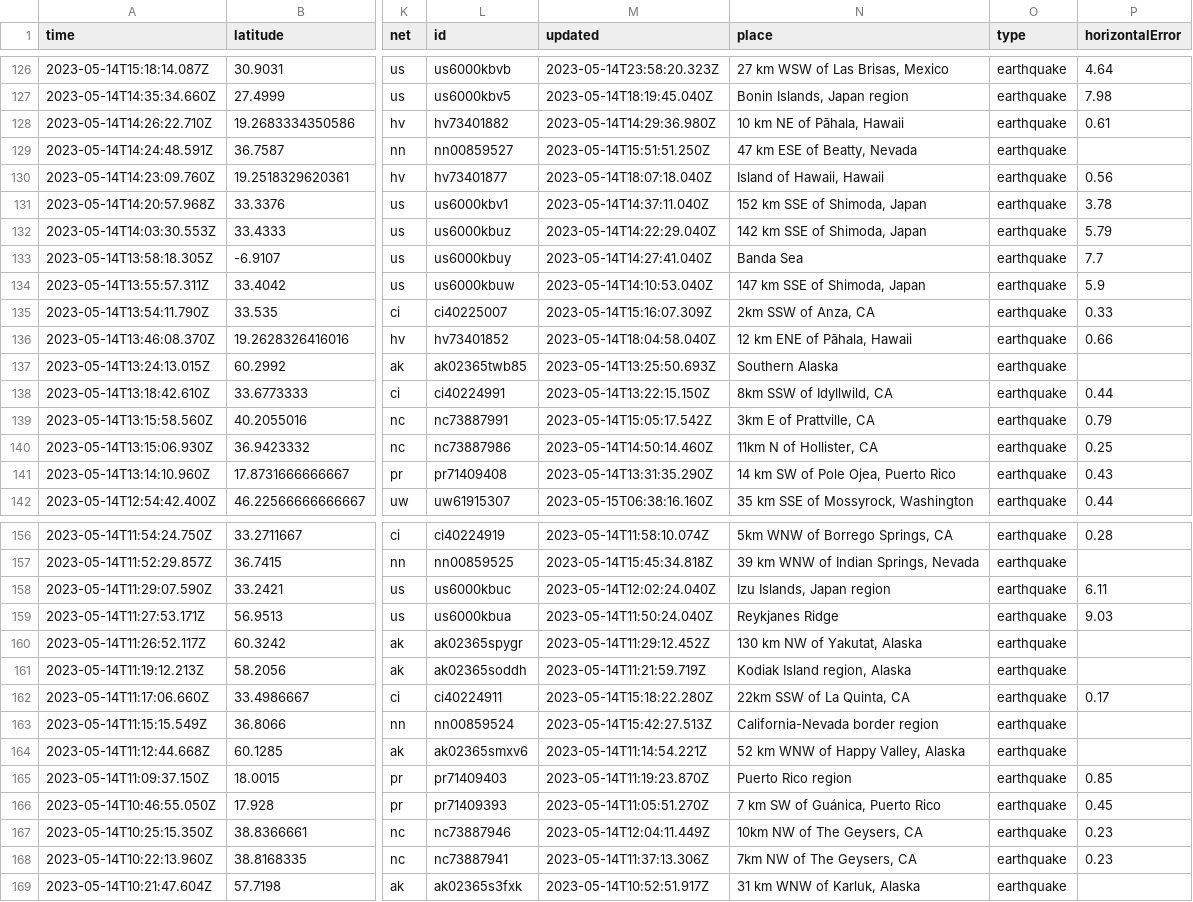
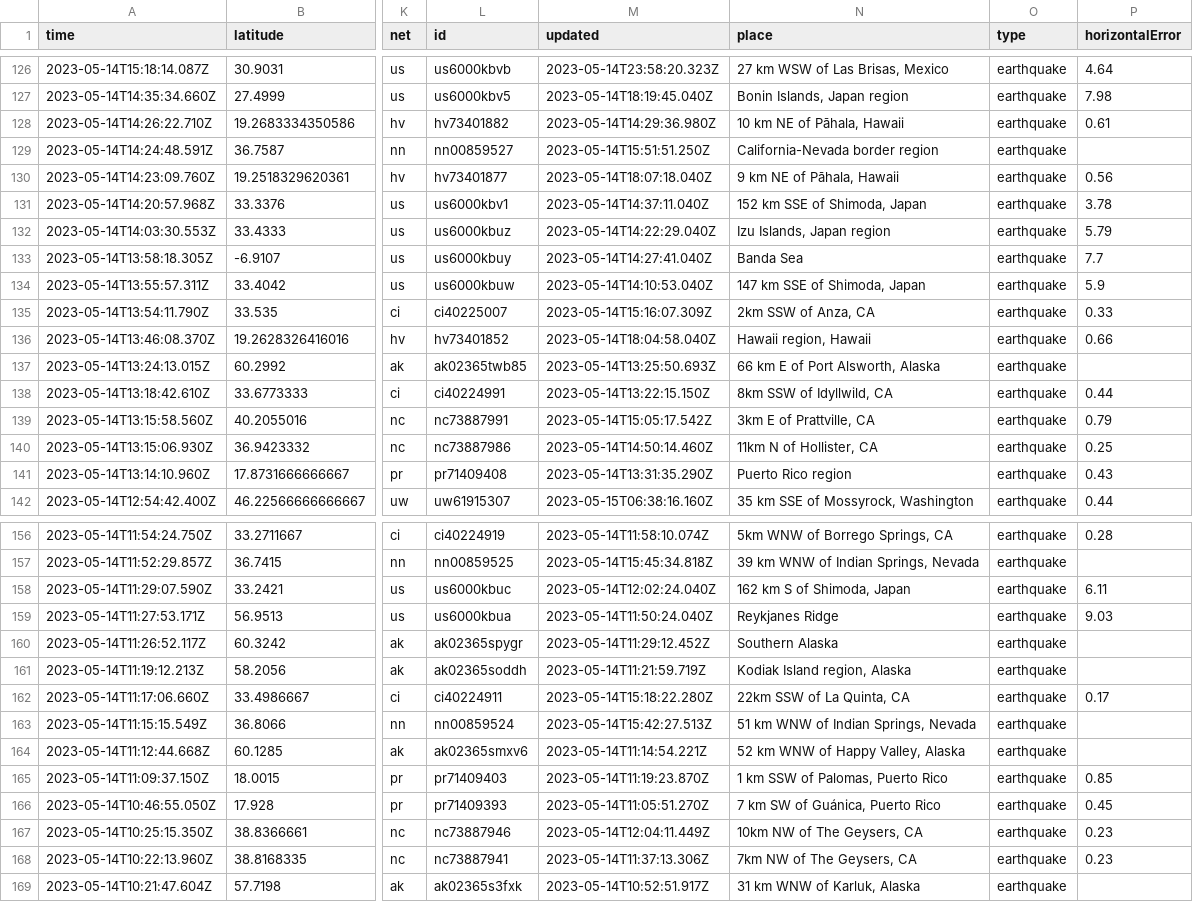
Before and after one commit to sabrinamochi/github-actions, a CSV file: usgs_current.csv, drawn as a sheet; only a part is shown, gaps mark what is left out; the diff covers the shown part only; the diff names each change by its address in the sheet, - before the commit and + after, or states it on an @@ line.

```diff
--- a/usgs_current.csv
+++ b/usgs_current.csv
-N129 (place): 47 km ESE of Beatty, Nevada
+N129 (place): California-Nevada border region
-N130 (place): Island of Hawaii, Hawaii
+N130 (place): 9 km NE of Pāhala, Hawaii
-N132 (place): 142 km SSE of Shimoda, Japan
+N132 (place): Izu Islands, Japan region
-N136 (place): 12 km ENE of Pāhala, Hawaii
+N136 (place): Hawaii region, Hawaii
-N137 (place): Southern Alaska
+N137 (place): 66 km E of Port Alsworth, Alaska
-N141 (place): 14 km SW of Pole Ojea, Puerto Rico
+N141 (place): Puerto Rico region
-N158 (place): Izu Islands, Japan region
+N158 (place): 162 km S of Shimoda, Japan
-N160 (place): 130 km NW of Yakutat, Alaska
+N160 (place): Southern Alaska
-N163 (place): California-Nevada border region
+N163 (place): 51 km WNW of Indian Springs, Nevada
-N165 (place): Puerto Rico region
+N165 (place): 1 km SSW of Palomas, Puerto Rico
```
Also changed, not shown: 17 edited cells elsewhere in this file.
